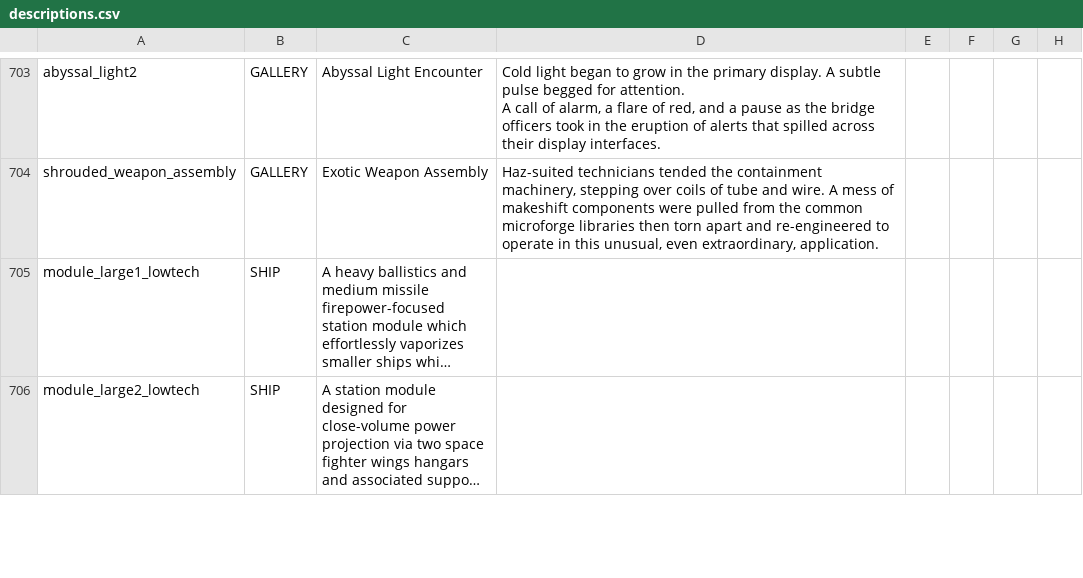
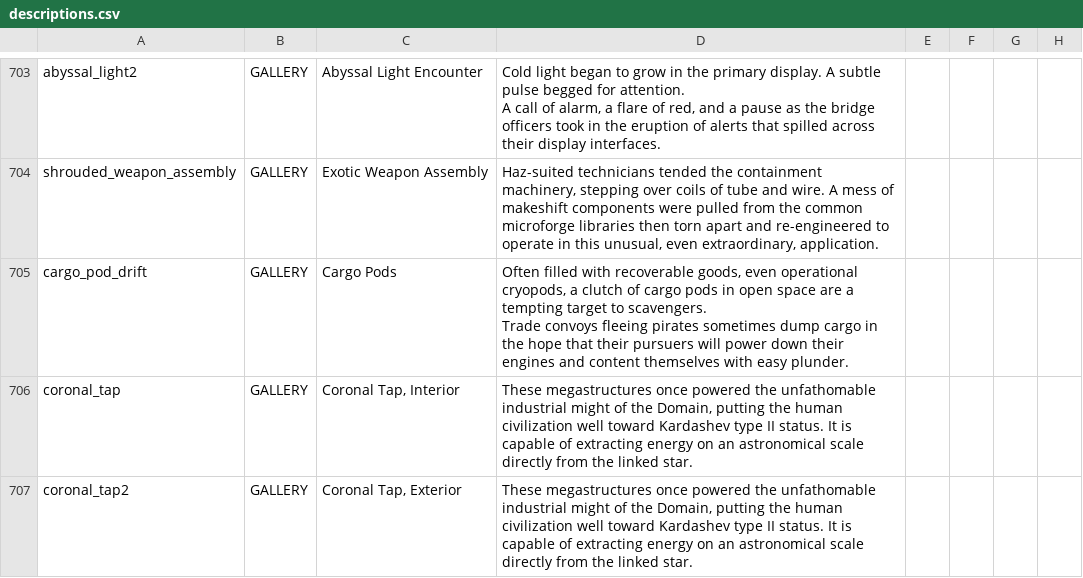
Before and after one commit to TruthOriginem/Starsector-Localization-CN, a CSV file: localization/data/strings/descriptions.csv, drawn as a sheet; only a part is shown, gaps mark what is left out; the shorter side is filled out with more unchanged rows; long unchanged cells end in …; ↵ is a line break in a cell; the diff covers the shown part only; the diff names each change by its address in the sheet, - before the commit and + after, or states it on an @@ line.

```diff
--- a/localization/data/strings/descriptions.csv
+++ b/localization/data/strings/descriptions.csv
+row 705: cargo_pod_drift | GALLERY | Cargo Pods | Often filled with recoverable goods, even operational cryopods, a clutch of cargo pods in open space are a tempting target to scavengers. ↵ Trade convoys fleeing pirates sometimes dump cargo in the hope that their pursuers will power down their engines and content themselves with easy plunder.
+row 706: coronal_tap | GALLERY | Coronal Tap, Interior | These megastructures once powered the unfathomable industrial might of the Domain, putting the human civilization well toward Kardashev type II status. It is capable of extracting energy on an astronomical scale directly from the linked star.
+row 707: coronal_tap2 | GALLERY | Coronal Tap, Exterior | These megastructures once powered the unfathomable industrial might of the Domain, putting the human civilization well toward Kardashev type II status. It is capable of extracting energy on an astronomical scale directly from the linked star.
```
Also changed, not shown: 2 added rows and 4 edited cells elsewhere in this file, 14 other files.
